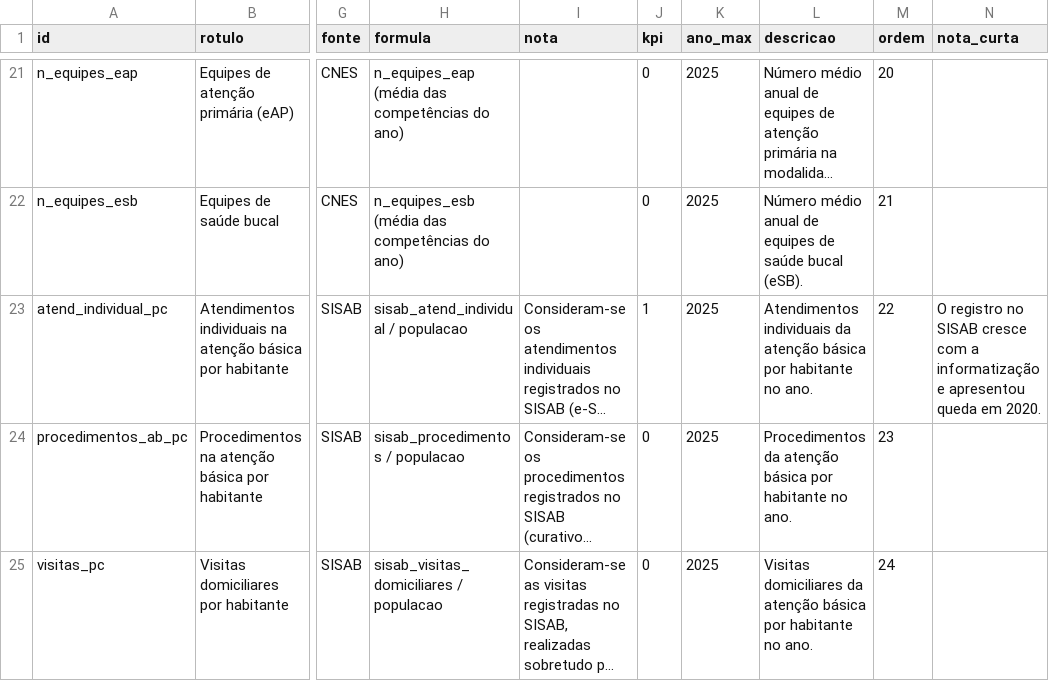
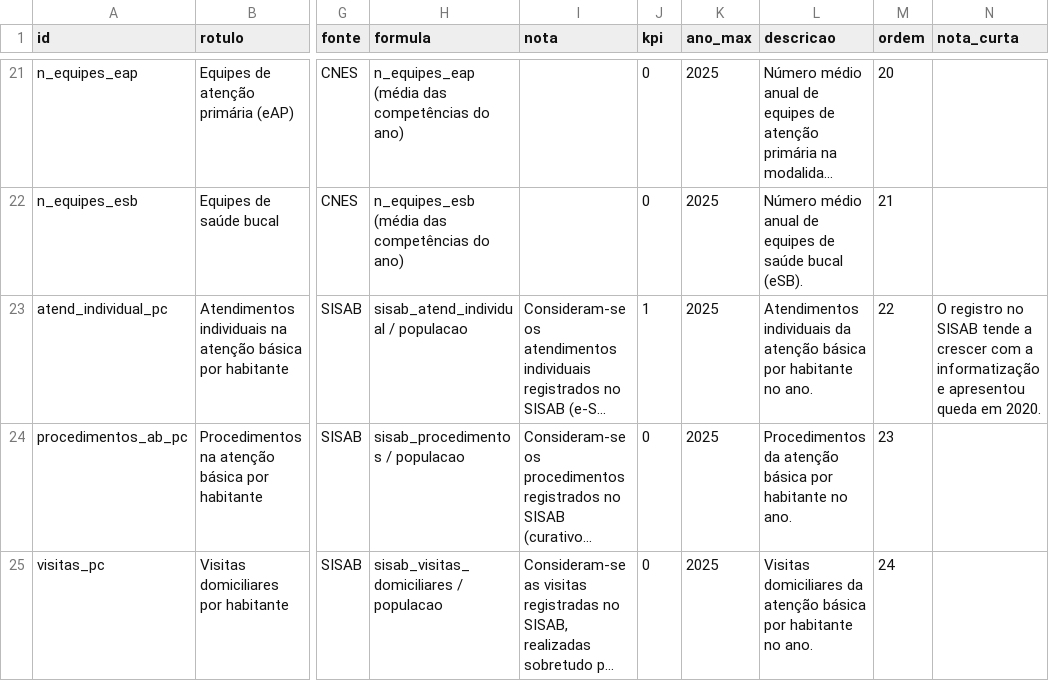
Before and after one commit to DanielLindomar/ppsus, a CSV file: arquivos/dados/indicadores_dicionario.csv, drawn as a sheet; only a part is shown, gaps mark what is left out; long unchanged cells end in …; the diff names each change by its address in the sheet, - before the commit and + after, or states it on an @@ line.

```diff
--- a/arquivos/dados/indicadores_dicionario.csv
+++ b/arquivos/dados/indicadores_dicionario.csv
-N23 (nota_curta): …no SISAB cresce com a…
+N23 (nota_curta): …no SISAB tende a crescer com a…
```
Also changed, not shown: arquivos/dados/catalogo_arquivos.csv, dados_site/indicadores.csv, 1 other file.
